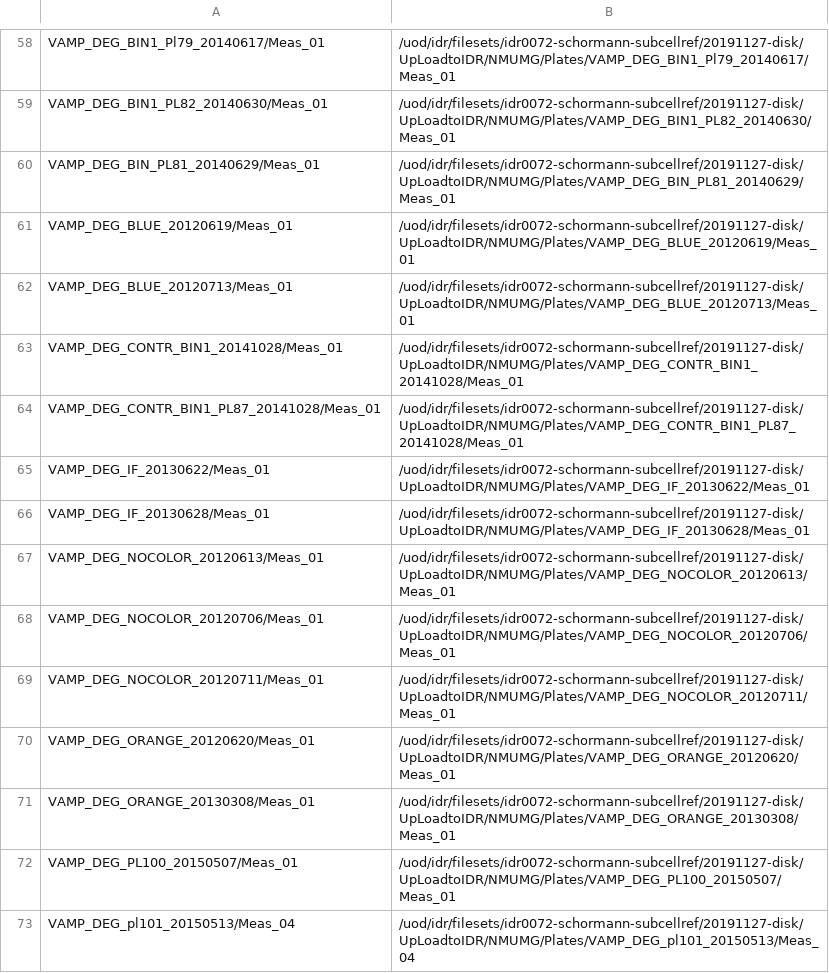
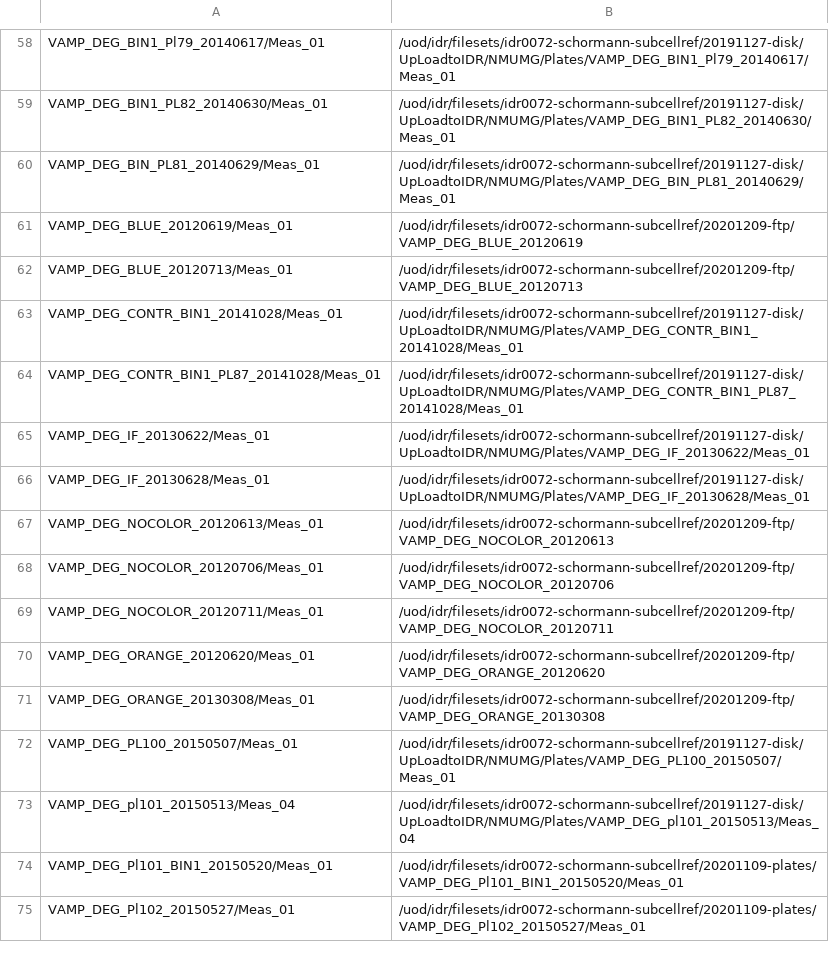
Before and after one commit to IDR/idr0072-schormann-subcellref, a TSV file: screenB/idr0072-screenB-plates.tsv, drawn as a sheet; only a part is shown, gaps mark what is left out; the shorter side is filled out with more unchanged rows; the diff covers the shown part only.

Commit message:
Use latest uploaded plates for re-validation

```diff
--- a/screenB/idr0072-screenB-plates.tsv
+++ b/screenB/idr0072-screenB-plates.tsv
@@ -60,4 +60,4 @@ VAMP_DEG_BIN1_PL82_20140630/Meas_01	/uod/idr/filesets/idr0072-schormann-subcellr
 VAMP_DEG_BIN_PL81_20140629/Meas_01	/uod/idr/filesets/idr0072-schormann-subcellref/20191127-disk/UpLoadtoIDR/NMUMG/Plates/VAMP_DEG_BIN_PL81_20140629/Meas_01
-VAMP_DEG_BLUE_20120619/Meas_01	/uod/idr/filesets/idr0072-schormann-subcellref/20191127-disk/UpLoadtoIDR/NMUMG/Plates/VAMP_DEG_BLUE_20120619/Meas_01
-VAMP_DEG_BLUE_20120713/Meas_01	/uod/idr/filesets/idr0072-schormann-subcellref/20191127-disk/UpLoadtoIDR/NMUMG/Plates/VAMP_DEG_BLUE_20120713/Meas_01
+VAMP_DEG_BLUE_20120619/Meas_01	/uod/idr/filesets/idr0072-schormann-subcellref/20201209-ftp/VAMP_DEG_BLUE_20120619
+VAMP_DEG_BLUE_20120713/Meas_01	/uod/idr/filesets/idr0072-schormann-subcellref/20201209-ftp/VAMP_DEG_BLUE_20120713
 VAMP_DEG_CONTR_BIN1_20141028/Meas_01	/uod/idr/filesets/idr0072-schormann-subcellref/20191127-disk/UpLoadtoIDR/NMUMG/Plates/VAMP_DEG_CONTR_BIN1_20141028/Meas_01
@@ -66,7 +66,7 @@ VAMP_DEG_IF_20130622/Meas_01	/uod/idr/filesets/idr0072-schormann-subcellref/2019
 VAMP_DEG_IF_20130628/Meas_01	/uod/idr/filesets/idr0072-schormann-subcellref/20191127-disk/UpLoadtoIDR/NMUMG/Plates/VAMP_DEG_IF_20130628/Meas_01
-VAMP_DEG_NOCOLOR_20120613/Meas_01	/uod/idr/filesets/idr0072-schormann-subcellref/20191127-disk/UpLoadtoIDR/NMUMG/Plates/VAMP_DEG_NOCOLOR_20120613/Meas_01
-VAMP_DEG_NOCOLOR_20120706/Meas_01	/uod/idr/filesets/idr0072-schormann-subcellref/20191127-disk/UpLoadtoIDR/NMUMG/Plates/VAMP_DEG_NOCOLOR_20120706/Meas_01
-VAMP_DEG_NOCOLOR_20120711/Meas_01	/uod/idr/filesets/idr0072-schormann-subcellref/20191127-disk/UpLoadtoIDR/NMUMG/Plates/VAMP_DEG_NOCOLOR_20120711/Meas_01
-VAMP_DEG_ORANGE_20120620/Meas_01	/uod/idr/filesets/idr0072-schormann-subcellref/20191127-disk/UpLoadtoIDR/NMUMG/Plates/VAMP_DEG_ORANGE_20120620/Meas_01
-VAMP_DEG_ORANGE_20130308/Meas_01	/uod/idr/filesets/idr0072-schormann-subcellref/20191127-disk/UpLoadtoIDR/NMUMG/Plates/VAMP_DEG_ORANGE_20130308/Meas_01
+VAMP_DEG_NOCOLOR_20120613/Meas_01	/uod/idr/filesets/idr0072-schormann-subcellref/20201209-ftp/VAMP_DEG_NOCOLOR_20120613
+VAMP_DEG_NOCOLOR_20120706/Meas_01	/uod/idr/filesets/idr0072-schormann-subcellref/20201209-ftp/VAMP_DEG_NOCOLOR_20120706
+VAMP_DEG_NOCOLOR_20120711/Meas_01	/uod/idr/filesets/idr0072-schormann-subcellref/20201209-ftp/VAMP_DEG_NOCOLOR_20120711
+VAMP_DEG_ORANGE_20120620/Meas_01	/uod/idr/filesets/idr0072-schormann-subcellref/20201209-ftp/VAMP_DEG_ORANGE_20120620
+VAMP_DEG_ORANGE_20130308/Meas_01	/uod/idr/filesets/idr0072-schormann-subcellref/20201209-ftp/VAMP_DEG_ORANGE_20130308
 VAMP_DEG_PL100_20150507/Meas_01	/uod/idr/filesets/idr0072-schormann-subcellref/20191127-disk/UpLoadtoIDR/NMUMG/Plates/VAMP_DEG_PL100_20150507/Meas_01
```
Also changed, not shown: 21 edited cells elsewhere in this file.
